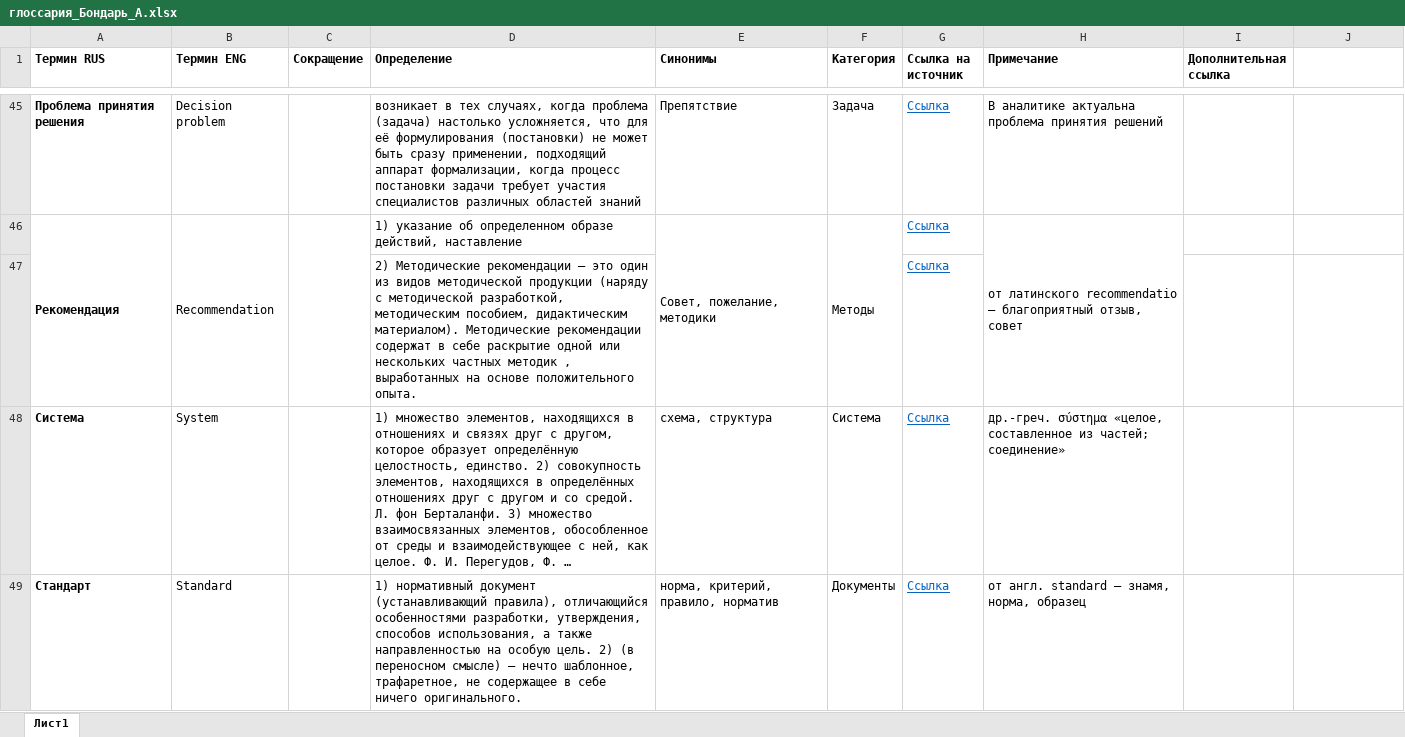
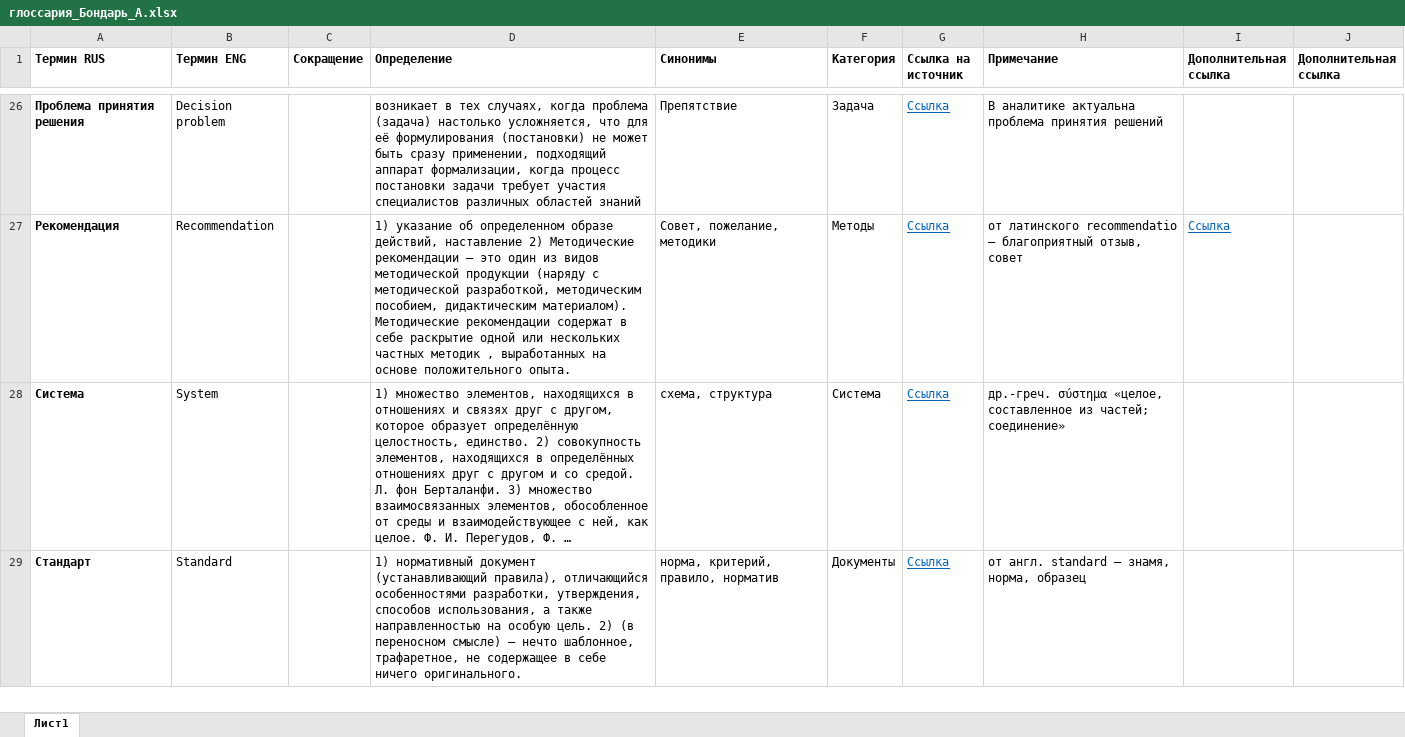
Before and after one commit to BNastya8/System_analysis, an Excel workbook: глоссария_Бондарь_А.xlsx, sheet Лист1, drawn as a sheet; only a part is shown, gaps mark what is left out; long unchanged cells end in …; values as stored, in another font and other column widths than the file's, no borders; removed rows and columns are numbered as before the commit, all else as after; the diff covers the shown part only; the diff names each change by its address in the sheet, - before the commit and + after, or states it on an @@ line.

```diff
--- a/глоссария_Бондарь_А.xlsx (sheet Лист1)
+++ b/глоссария_Бондарь_А.xlsx (sheet Лист1)
-J1: (empty)
+J1: Дополнительная ссылка
-A46:A47 merged
-B46:B47 merged
-C46:C47 merged
-D27 (Определение): …действий, наставление
+D27 (Определение): …действий, наставление 2) Методические рекомендации — это один из видов методической продукции (наряду с методической разработкой, методическим пособием, дидактическим материалом). Методические рекомендации содержат в себе раскрытие одной или нескольких частных методик , выработанных на основе положительного опыта.
-E46:E47 merged
-F46:F47 merged
-H46:H47 merged
-I27 (Дополнительная ссылка): (empty)
+I27 (Дополнительная ссылка): Ссылка
-row 47:  |  |  | 2) Методические рекомендации — это один из видов методической продукции (наряду с методической разработкой, методическим пособием, дидактическим материалом). Методические рекомендации содержат в себе раскрытие одной или нескольких частных методик , выработанных на основе положительного опыта. |  |  | Ссылка
```
Also changed, not shown: 19 removed rows, 13 edited cells and merged cells elsewhere in this sheet.
